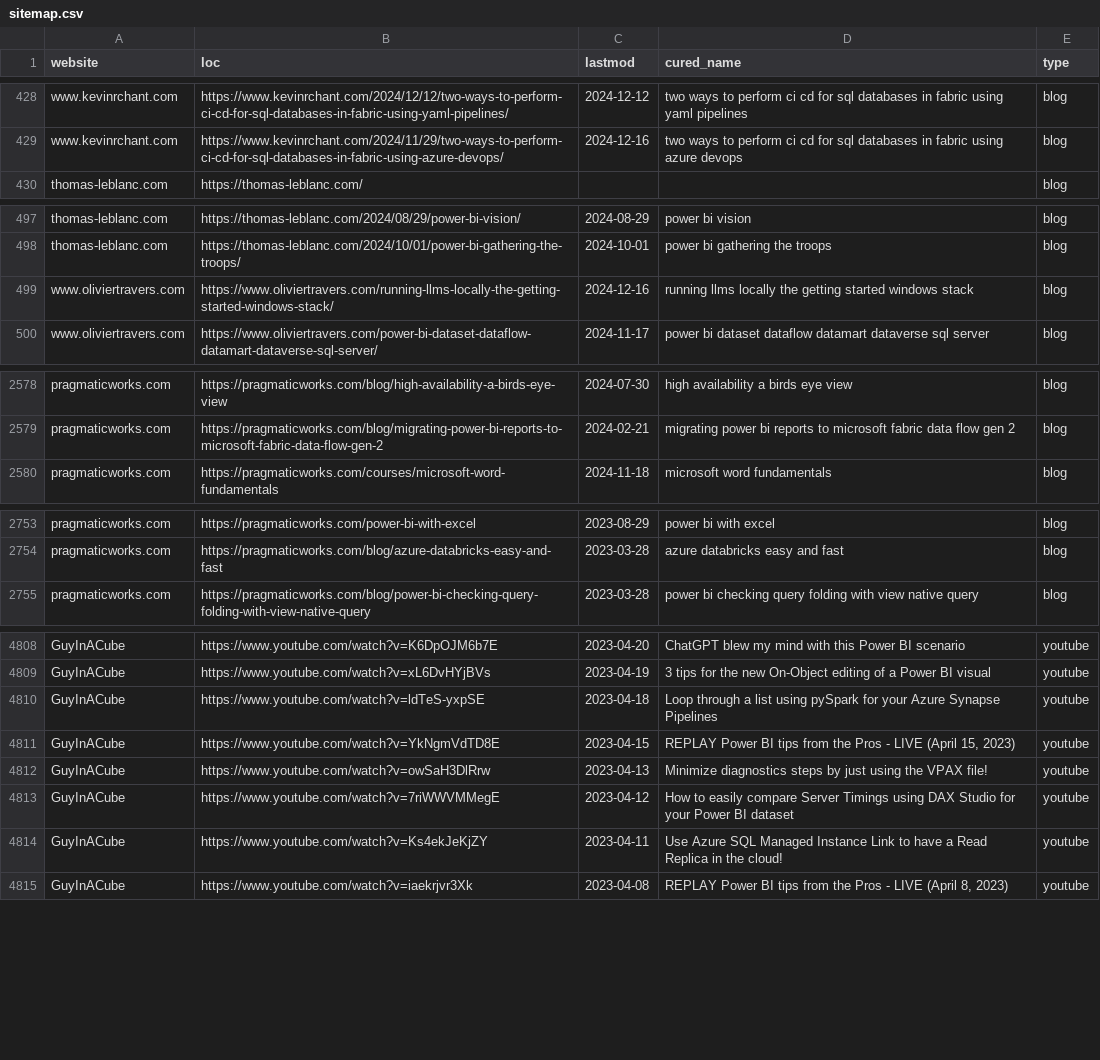
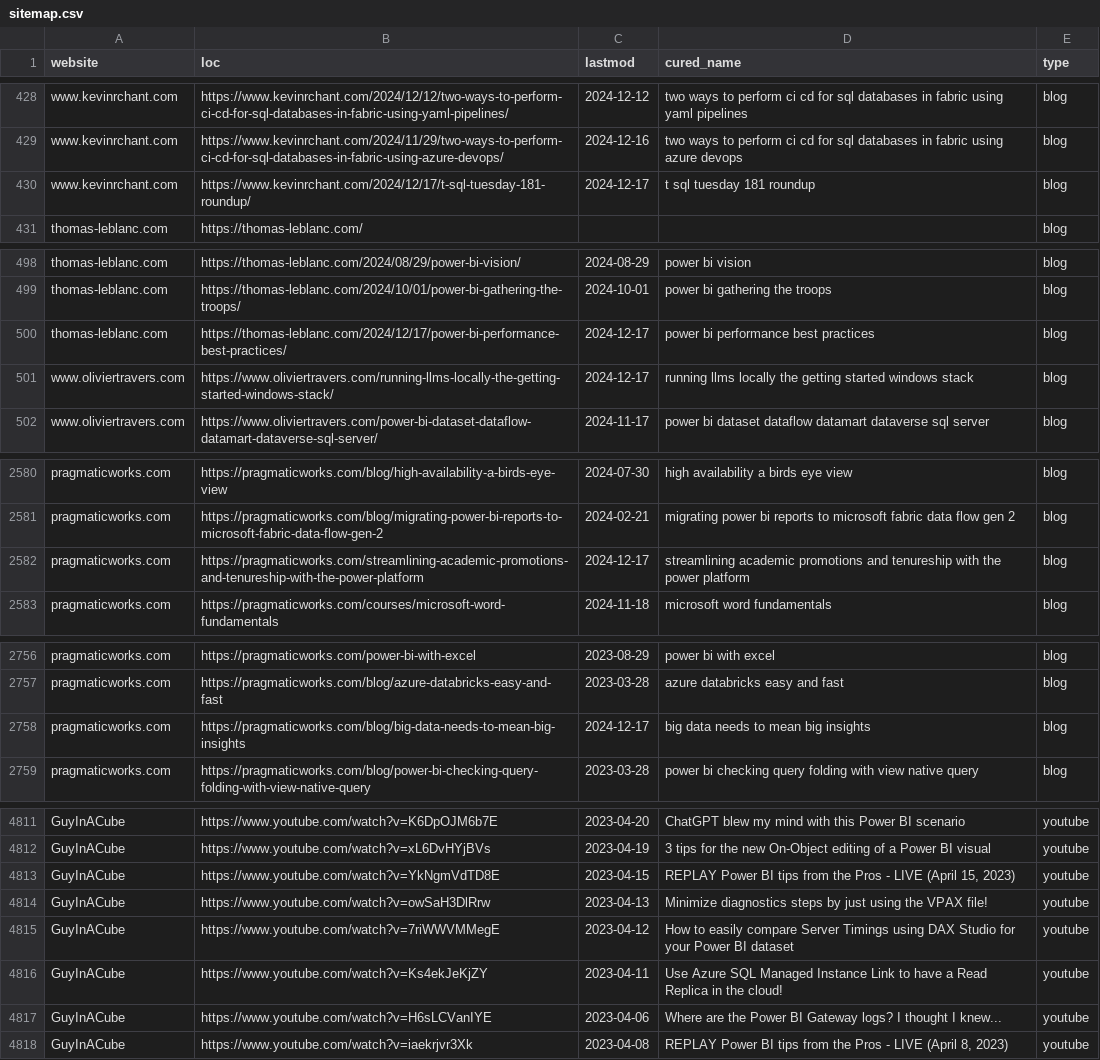
Before and after one commit to julian-passebecq/newsai_blue_scripts, a CSV file: newsai_script-main/data/sitemap.csv, drawn as a sheet; only a part is shown, gaps mark what is left out; the diff covers the shown part only.

```diff
--- a/newsai_script-main/data/sitemap.csv
+++ b/newsai_script-main/data/sitemap.csv
@@ -429,2 +429,3 @@ www.kevinrchant.com,https://www.kevinrchant.com/2024/12/12/two-ways-to-perform-c
 www.kevinrchant.com,https://www.kevinrchant.com/2024/11/29/two-ways-to-perform-ci-cd-for-sql-databases-in-fabric-using-azure-devops/,2024-12-16,two ways to perform ci cd for sql databases in fabric using azure devops,blog
+www.kevinrchant.com,https://www.kevinrchant.com/2024/12/17/t-sql-tuesday-181-roundup/,2024-12-17,t sql tuesday 181 roundup,blog
 thomas-leblanc.com,https://thomas-leblanc.com/,,,blog
@@ -498,3 +499,4 @@ thomas-leblanc.com,https://thomas-leblanc.com/2024/08/29/power-bi-vision/,2024-0
 thomas-leblanc.com,https://thomas-leblanc.com/2024/10/01/power-bi-gathering-the-troops/,2024-10-01,power bi gathering the troops,blog
-www.oliviertravers.com,https://www.oliviertravers.com/running-llms-locally-the-getting-started-windows-stack/,2024-12-16,running llms locally the getting started windows stack,blog
+thomas-leblanc.com,https://thomas-leblanc.com/2024/12/17/power-bi-performance-best-practices/,2024-12-17,power bi performance best practices,blog
+www.oliviertravers.com,https://www.oliviertravers.com/running-llms-locally-the-getting-started-windows-stack/,2024-12-17,running llms locally the getting started windows stack,blog
 www.oliviertravers.com,https://www.oliviertravers.com/power-bi-dataset-dataflow-datamart-dataverse-sql-server/,2024-11-17,power bi dataset dataflow datamart dataverse sql server,blog
@@ -2579,2 +2581,3 @@ pragmaticworks.com,https://pragmaticworks.com/blog/high-availability-a-birds-eye
 pragmaticworks.com,https://pragmaticworks.com/blog/migrating-power-bi-reports-to-microsoft-fabric-data-flow-gen-2,2024-02-21,migrating power bi reports to microsoft fabric data flow gen 2,blog
+pragmaticworks.com,https://pragmaticworks.com/streamlining-academic-promotions-and-tenureship-with-the-power-platform,2024-12-17,streamlining academic promotions and tenureship with the power platform,blog
 pragmaticworks.com,https://pragmaticworks.com/courses/microsoft-word-fundamentals,2024-11-18,microsoft word fundamentals,blog
@@ -2754,2 +2757,3 @@ pragmaticworks.com,https://pragmaticworks.com/power-bi-with-excel,2023-08-29,pow
 pragmaticworks.com,https://pragmaticworks.com/blog/azure-databricks-easy-and-fast,2023-03-28,azure databricks easy and fast,blog
+pragmaticworks.com,https://pragmaticworks.com/blog/big-data-needs-to-mean-big-insights,2024-12-17,big data needs to mean big insights,blog
 pragmaticworks.com,https://pragmaticworks.com/blog/power-bi-checking-query-folding-with-view-native-query,2023-03-28,power bi checking query folding with view native query,blog
@@ -4809,3 +4812,2 @@ GuyInACube,https://www.youtube.com/watch?v=K6DpOJM6b7E,2023-04-20,ChatGPT blew m
 GuyInACube,https://www.youtube.com/watch?v=xL6DvHYjBVs,2023-04-19,3 tips for the new On-Object editing of a Power BI visual,youtube
-GuyInACube,https://www.youtube.com/watch?v=ldTeS-yxpSE,2023-04-18,Loop through a list using pySpark for your Azure Synapse Pipelines,youtube
 GuyInACube,https://www.youtube.com/watch?v=YkNgmVdTD8E,2023-04-15,"REPLAY Power BI tips from the Pros - LIVE (April 15, 2023)",youtube
@@ -4814,2 +4816,3 @@ GuyInACube,https://www.youtube.com/watch?v=7riWWVMMegE,2023-04-12,How to easily
 GuyInACube,https://www.youtube.com/watch?v=Ks4ekJeKjZY,2023-04-11,Use Azure SQL Managed Instance Link to have a Read Replica in the cloud!,youtube
+GuyInACube,https://www.youtube.com/watch?v=H6sLCVanIYE,2023-04-06,Where are the Power BI Gateway logs? I thought I knew...,youtube
 GuyInACube,https://www.youtube.com/watch?v=iaekrjvr3Xk,2023-04-08,"REPLAY Power BI tips from the Pros - LIVE (April 8, 2023)",youtube
```
Also changed, not shown: 1 added row, 2 removed rows, 32 moved rows and 1 edited cell elsewhere in this file.
